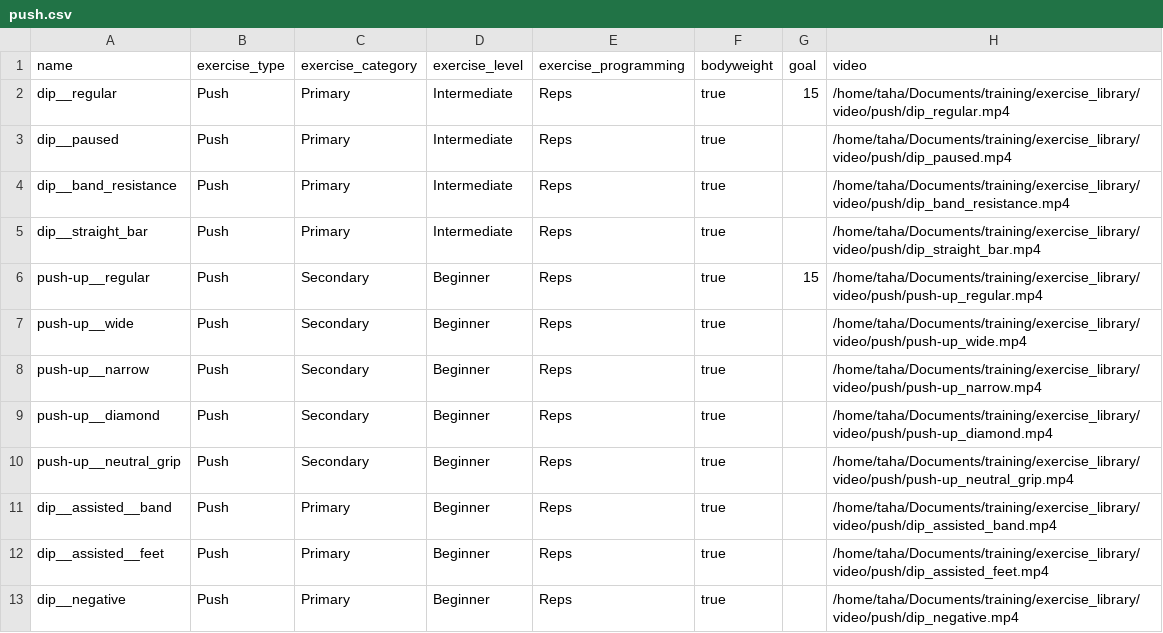
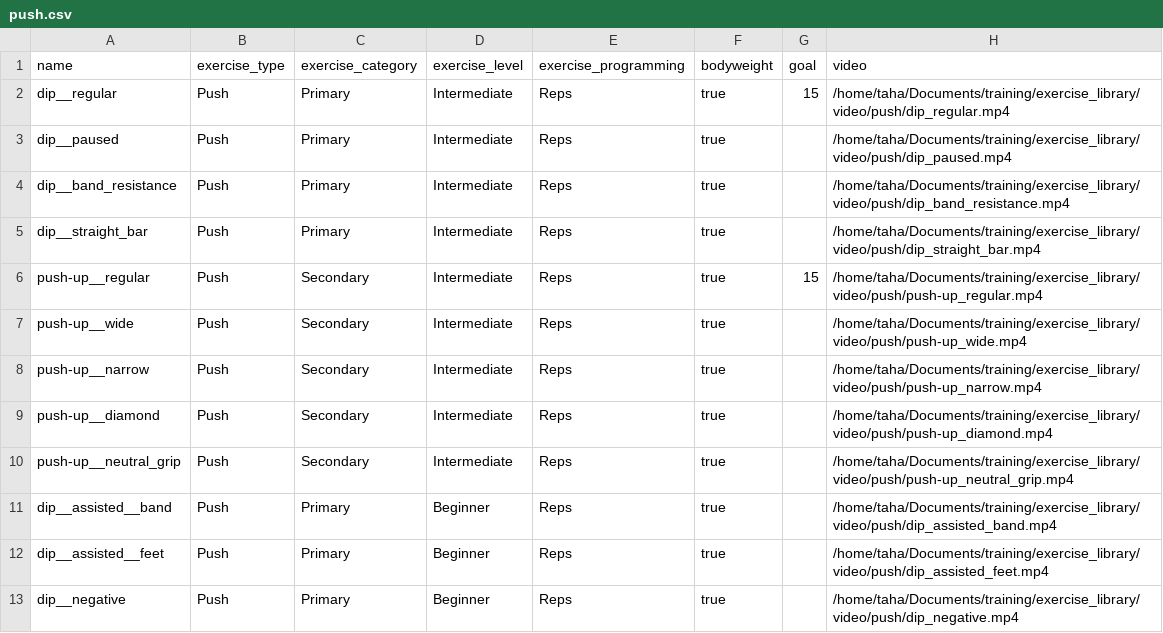
Before and after one commit to TahaHachana/wodgen, a CSV file: exercise_library/push.csv, drawn as a sheet; only a part is shown.

```diff
--- a/exercise_library/push.csv
+++ b/exercise_library/push.csv
@@ -5,7 +5,7 @@ dip__band_resistance,Push,Primary,Intermediate,Reps,true,,/home/taha/Documents/t
 dip__straight_bar,Push,Primary,Intermediate,Reps,true,,/home/taha/Documents/training/exercise_library/video/push/dip_straight_bar.mp4
-push-up__regular,Push,Secondary,Beginner,Reps,true,15,/home/taha/Documents/training/exercise_library/video/push/push-up_regular.mp4
-push-up__wide,Push,Secondary,Beginner,Reps,true,,/home/taha/Documents/training/exercise_library/video/push/push-up_wide.mp4
-push-up__narrow,Push,Secondary,Beginner,Reps,true,,/home/taha/Documents/training/exercise_library/video/push/push-up_narrow.mp4
-push-up__diamond,Push,Secondary,Beginner,Reps,true,,/home/taha/Documents/training/exercise_library/video/push/push-up_diamond.mp4
-push-up__neutral_grip,Push,Secondary,Beginner,Reps,true,,/home/taha/Documents/training/exercise_library/video/push/push-up_neutral_grip.mp4
+push-up__regular,Push,Secondary,Intermediate,Reps,true,15,/home/taha/Documents/training/exercise_library/video/push/push-up_regular.mp4
+push-up__wide,Push,Secondary,Intermediate,Reps,true,,/home/taha/Documents/training/exercise_library/video/push/push-up_wide.mp4
+push-up__narrow,Push,Secondary,Intermediate,Reps,true,,/home/taha/Documents/training/exercise_library/video/push/push-up_narrow.mp4
+push-up__diamond,Push,Secondary,Intermediate,Reps,true,,/home/taha/Documents/training/exercise_library/video/push/push-up_diamond.mp4
+push-up__neutral_grip,Push,Secondary,Intermediate,Reps,true,,/home/taha/Documents/training/exercise_library/video/push/push-up_neutral_grip.mp4
 dip__assisted__band,Push,Primary,Beginner,Reps,true,,/home/taha/Documents/training/exercise_library/video/push/dip_assisted_band.mp4
```
Also changed, not shown: exercise_library/core.csv, exercise_library/legs.csv, 2 other files.
